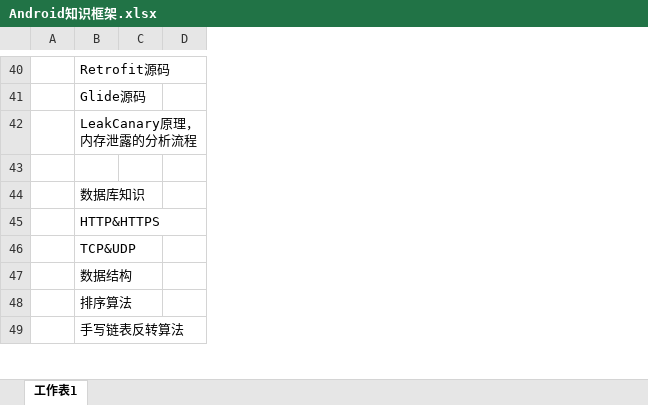
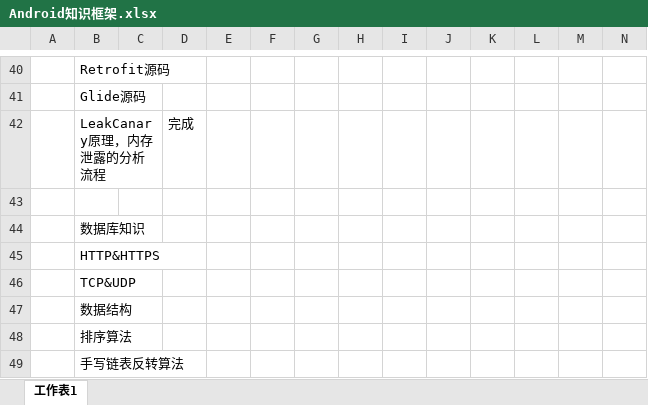
Before and after one commit to FokingGit/knowledge, an Excel workbook: Android知识框架.xlsx, sheet 工作表1, drawn as a sheet; only a part is shown, gaps mark what is left out; values as stored, in another font and other column widths than the file's, no borders; the diff covers the shown part only; the diff names each change by its address in the sheet, - before the commit and + after, or states it on an @@ line.

```diff
--- a/Android知识框架.xlsx (sheet 工作表1)
+++ b/Android知识框架.xlsx (sheet 工作表1)
+column E, empty
+column F, empty
+column G, empty
+column H, empty
+column I, empty
+column J, empty
+column K, empty
+column L, empty
+column M, empty
+column N, empty
-D42: (empty)
+D42: 完成
```
Also changed, not shown: 13 edited cells elsewhere in this sheet, 10 other files.
